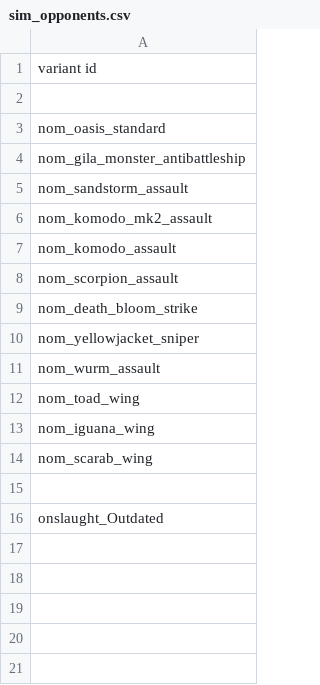
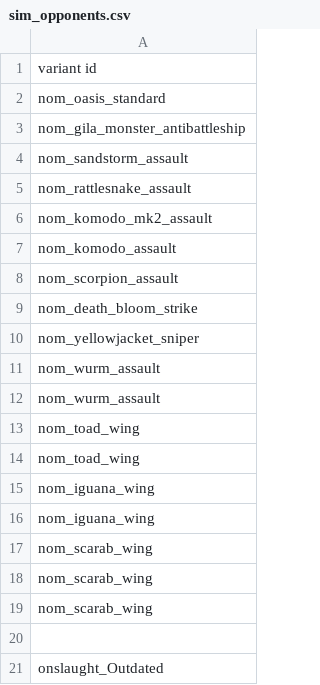
Before and after one commit to Trylobot/ss-nom, a CSV file: data/campaign/sim_opponents.csv, drawn as a sheet; removed rows and columns are numbered as before the commit, all else as after; the diff names each change by its address in the sheet, - before the commit and + after, or states it on an @@ line.

```diff
--- a/data/campaign/sim_opponents.csv
+++ b/data/campaign/sim_opponents.csv
-row 2: (empty)
+row 5: nom_rattlesnake_assault
+row 12: nom_wurm_assault
+row 13: nom_toad_wing
+row 16: nom_iguana_wing
+row 17: nom_scarab_wing
+row 18: nom_scarab_wing
```
Also changed, not shown: data/config/title_screen_variants.csv, data/hulls/ship_data.csv, 5 other files.
